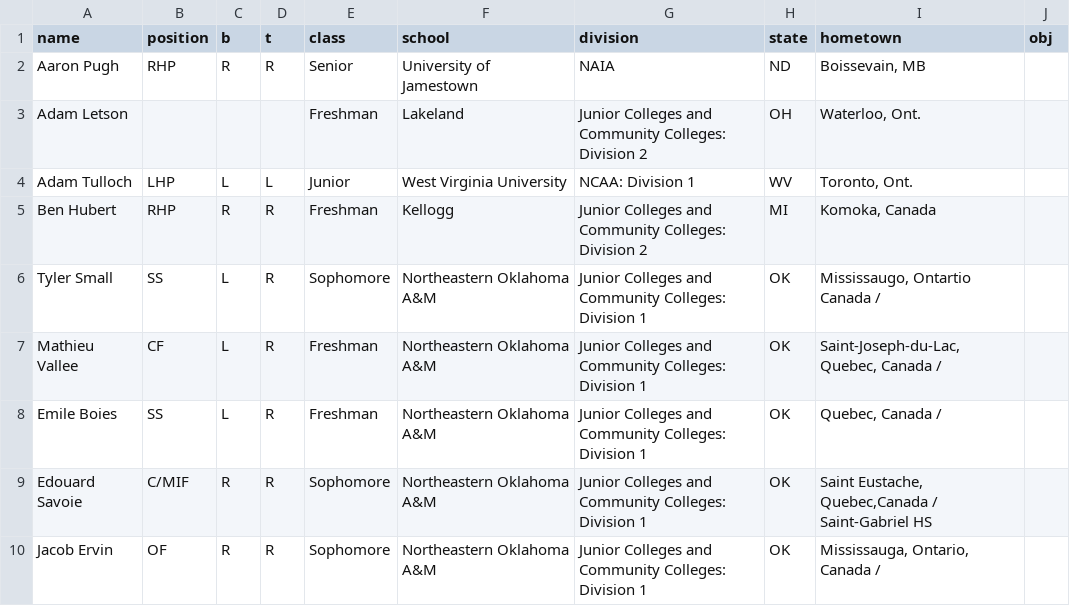
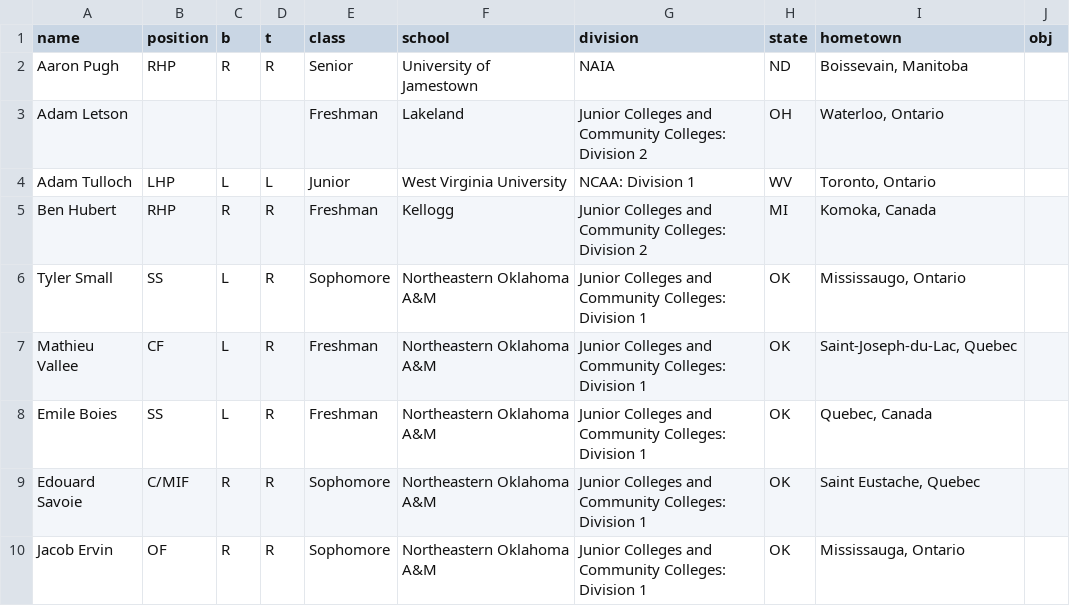
Before and after one commit to peteb206/pete_berryman_baseball, a CSV file: Projects/Canadian_Baseball_Network/canadians_manual.csv, drawn as a sheet.

```diff
--- a/Projects/Canadian_Baseball_Network/canadians_manual.csv
+++ b/Projects/Canadian_Baseball_Network/canadians_manual.csv
@@ -1,10 +1,10 @@
 name,position,b,t,class,school,division,state,hometown,obj
-Aaron Pugh,RHP,R,R,Senior,University of Jamestown,NAIA,ND,"Boissevain, MB",
-Adam Letson,,,,Freshman,Lakeland,Junior Colleges and Community Colleges: Division 2,OH,"Waterloo, Ont.",
-Adam Tulloch,LHP,L,L,Junior,West Virginia University,NCAA: Division 1,WV,"Toronto, Ont.",
+Aaron Pugh,RHP,R,R,Senior,University of Jamestown,NAIA,ND,"Boissevain, Manitoba",
+Adam Letson,,,,Freshman,Lakeland,Junior Colleges and Community Colleges: Division 2,OH,"Waterloo, Ontario",
+Adam Tulloch,LHP,L,L,Junior,West Virginia University,NCAA: Division 1,WV,"Toronto, Ontario",
 Ben Hubert,RHP,R,R,Freshman,Kellogg,Junior Colleges and Community Colleges: Division 2,MI,"Komoka, Canada",
-Tyler Small,SS,L,R,Sophomore,Northeastern Oklahoma A&M,Junior Colleges and Community Colleges: Division 1,OK,"Mississaugo, Ontartio Canada /",
-Mathieu Vallee,CF,L,R,Freshman,Northeastern Oklahoma A&M,Junior Colleges and Community Colleges: Division 1,OK,"Saint-Joseph-du-Lac, Quebec, Canada /",
-Emile Boies,SS,L,R,Freshman,Northeastern Oklahoma A&M,Junior Colleges and Community Colleges: Division 1,OK,"Quebec, Canada /",
-Edouard Savoie,C/MIF,R,R,Sophomore,Northeastern Oklahoma A&M,Junior Colleges and Community Colleges: Division 1,OK,"Saint Eustache, Quebec,Canada / Saint-Gabriel HS",
-Jacob Ervin,OF,R,R,Sophomore,Northeastern Oklahoma A&M,Junior Colleges and Community Colleges: Division 1,OK,"Mississauga, Ontario, Canada /",
+Tyler Small,SS,L,R,Sophomore,Northeastern Oklahoma A&M,Junior Colleges and Community Colleges: Division 1,OK,"Mississaugo, Ontario",
+Mathieu Vallee,CF,L,R,Freshman,Northeastern Oklahoma A&M,Junior Colleges and Community Colleges: Division 1,OK,"Saint-Joseph-du-Lac, Quebec",
+Emile Boies,SS,L,R,Freshman,Northeastern Oklahoma A&M,Junior Colleges and Community Colleges: Division 1,OK,"Quebec, Canada",
+Edouard Savoie,C/MIF,R,R,Sophomore,Northeastern Oklahoma A&M,Junior Colleges and Community Colleges: Division 1,OK,"Saint Eustache, Quebec",
+Jacob Ervin,OF,R,R,Sophomore,Northeastern Oklahoma A&M,Junior Colleges and Community Colleges: Division 1,OK,"Mississauga, Ontario",
```
Also changed, not shown: Projects/Canadian_Baseball_Network/canadians.csv, 4 other files.
